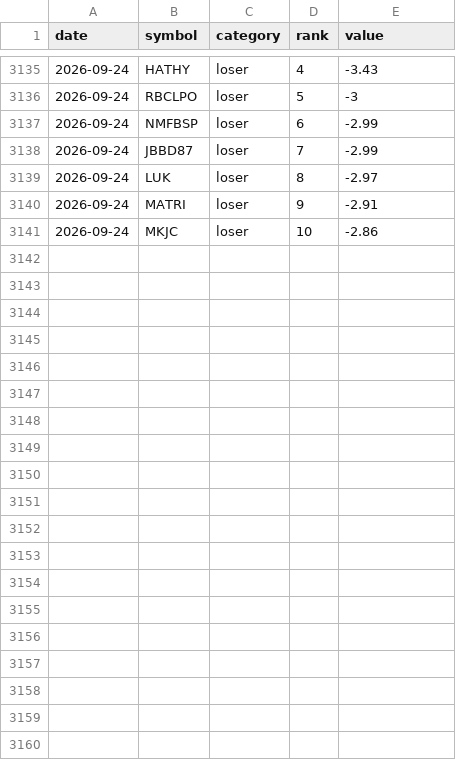
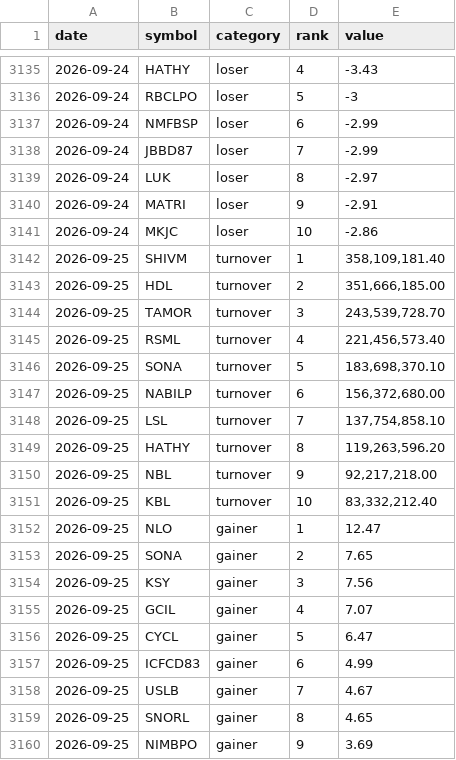
Before and after one commit to pralavkarki88-collab/nepse-scraper, a CSV file: nepse.csv, drawn as a sheet; only a part is shown, gaps mark what is left out; the diff covers the shown part only.

```diff
--- a/nepse.csv
+++ b/nepse.csv
@@ -3141 +3141,20 @@ date,symbol,category,rank,value
 2026-09-24,MKJC,loser,10,-2.86
+2026-09-25,SHIVM,turnover,1,"358,109,181.40"
+2026-09-25,HDL,turnover,2,"351,666,185.00"
+2026-09-25,TAMOR,turnover,3,"243,539,728.70"
+2026-09-25,RSML,turnover,4,"221,456,573.40"
+2026-09-25,SONA,turnover,5,"183,698,370.10"
+2026-09-25,NABILP,turnover,6,"156,372,680.00"
+2026-09-25,LSL,turnover,7,"137,754,858.10"
+2026-09-25,HATHY,turnover,8,"119,263,596.20"
+2026-09-25,NBL,turnover,9,"92,217,218.00"
+2026-09-25,KBL,turnover,10,"83,332,212.40"
+2026-09-25,NLO,gainer,1,12.47
+2026-09-25,SONA,gainer,2,7.65
+2026-09-25,KSY,gainer,3,7.56
+2026-09-25,GCIL,gainer,4,7.07
+2026-09-25,CYCL,gainer,5,6.47
+2026-09-25,ICFCD83,gainer,6,4.99
+2026-09-25,USLB,gainer,7,4.67
+2026-09-25,SNORL,gainer,8,4.65
+2026-09-25,NIMBPO,gainer,9,3.69
```
Also changed, not shown: 11 added rows elsewhere in this file, 1 other file.
